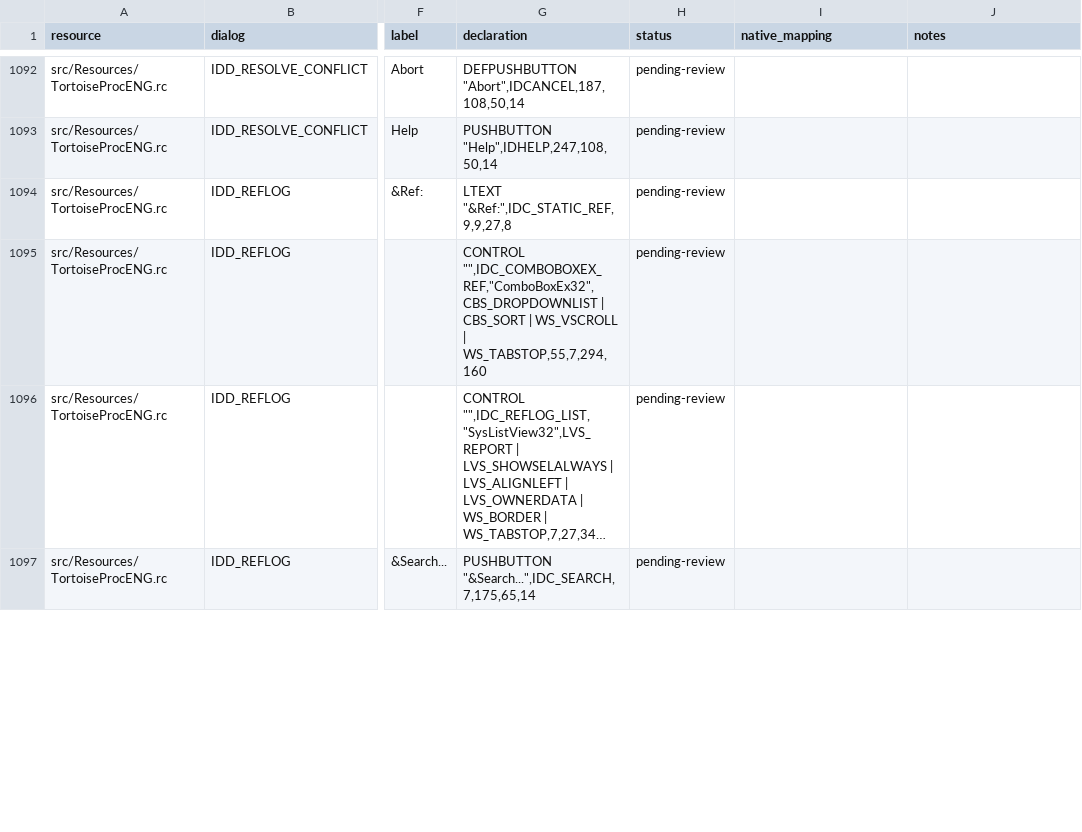
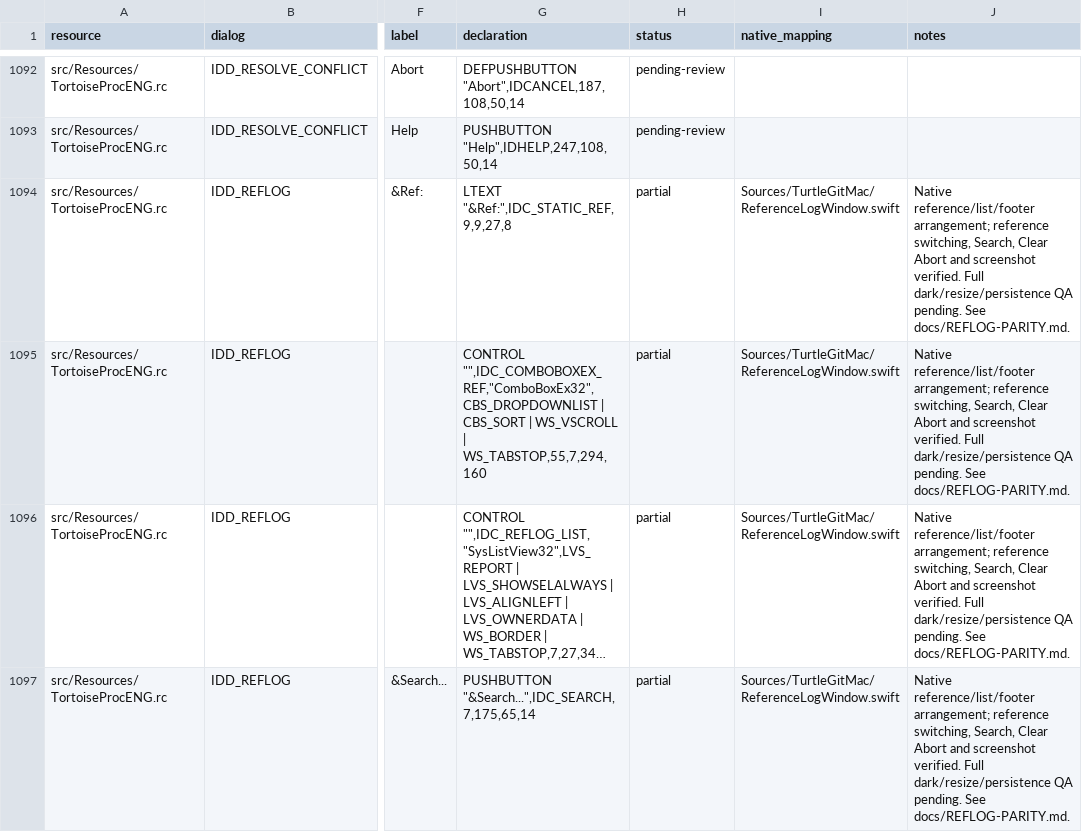
Before and after one commit to jfk-solutions/turtle-git-mac, a CSV file: docs/upstream-controls.csv, drawn as a sheet; only a part is shown, gaps mark what is left out; long unchanged cells end in …; the diff covers the shown part only; the diff names each change by its address in the sheet, - before the commit and + after, or states it on an @@ line.

```diff
--- a/docs/upstream-controls.csv
+++ b/docs/upstream-controls.csv
-H1094:H1097 (status): pending-review
+H1094:H1097 (status): partial
-I1094:I1097 (native_mapping): (empty)
+I1094:I1097 (native_mapping): Sources/TurtleGitMac/ReferenceLogWindow.swift
-J1094:J1097 (notes): (empty)
+J1094:J1097 (notes): Native reference/list/footer arrangement; reference switching, Search, Clear Abort and screenshot verified. Full dark/resize/persistence QA pending. See docs/REFLOG-PARITY.md.
```
Also changed, not shown: 12 edited cells elsewhere in this file, docs/upstream-dialogs.csv, docs/upstream-files.csv, 19 other files.
